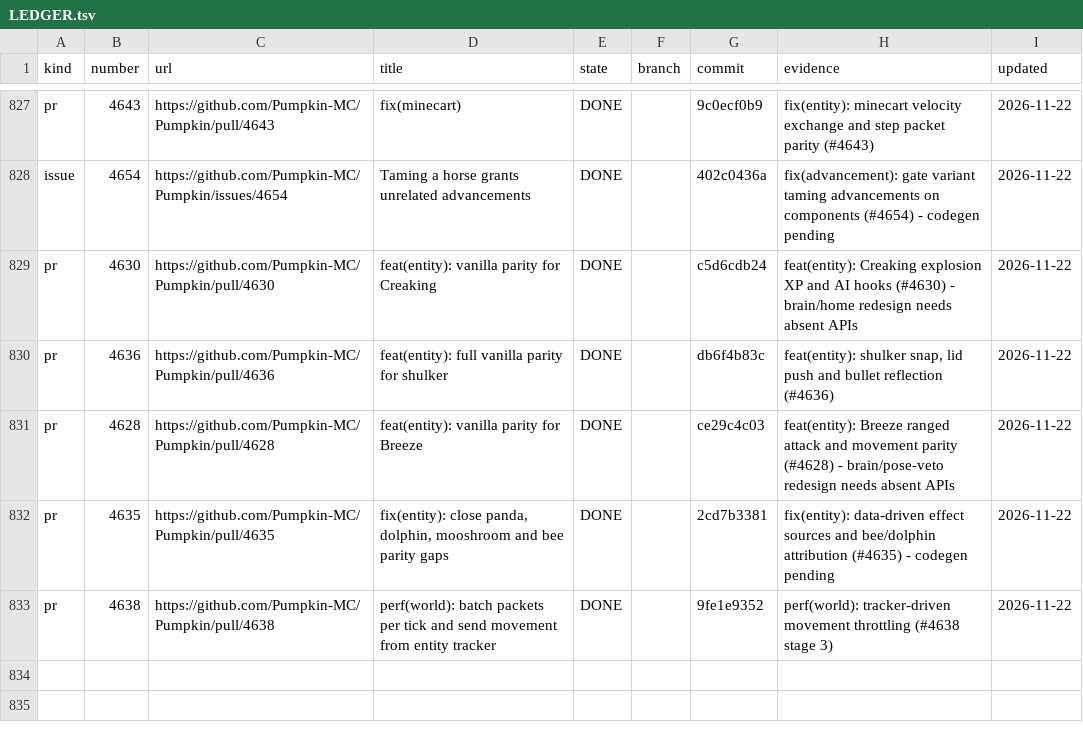
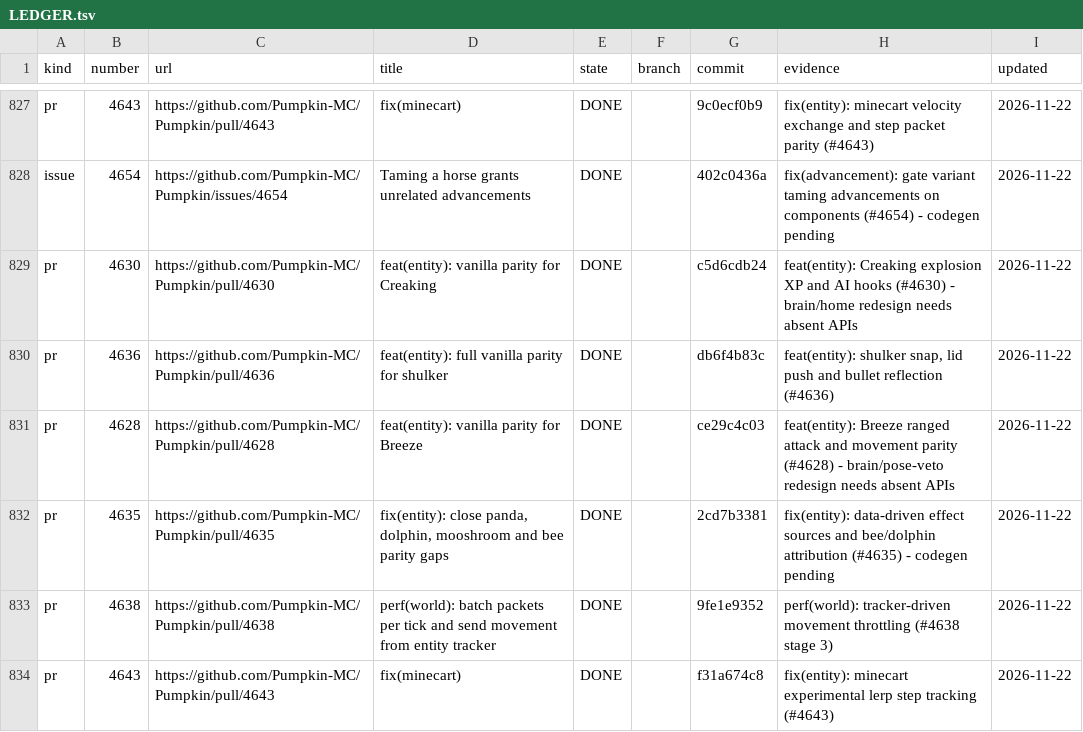
Before and after one commit to ArkFlame/Kabocha, a TSV file: docs/LEDGER.tsv, drawn as a sheet; only a part is shown, gaps mark what is left out.

```diff
--- a/docs/LEDGER.tsv
+++ b/docs/LEDGER.tsv
@@ -833 +833,2 @@ pr	4635	https://github.com/Pumpkin-MC/Pumpkin/pull/4635	fix(entity): close panda
 pr	4638	https://github.com/Pumpkin-MC/Pumpkin/pull/4638	perf(world): batch packets per tick and send movement from entity tracker	DONE		9fe1e9352	perf(world): tracker-driven movement throttling (#4638 stage 3)	2026-11-22
+pr	4643	https://github.com/Pumpkin-MC/Pumpkin/pull/4643	fix(minecart)	DONE		f31a674c8	fix(entity): minecart experimental lerp step tracking (#4643)	2026-11-22
```
Also changed, not shown: 2 other files.
